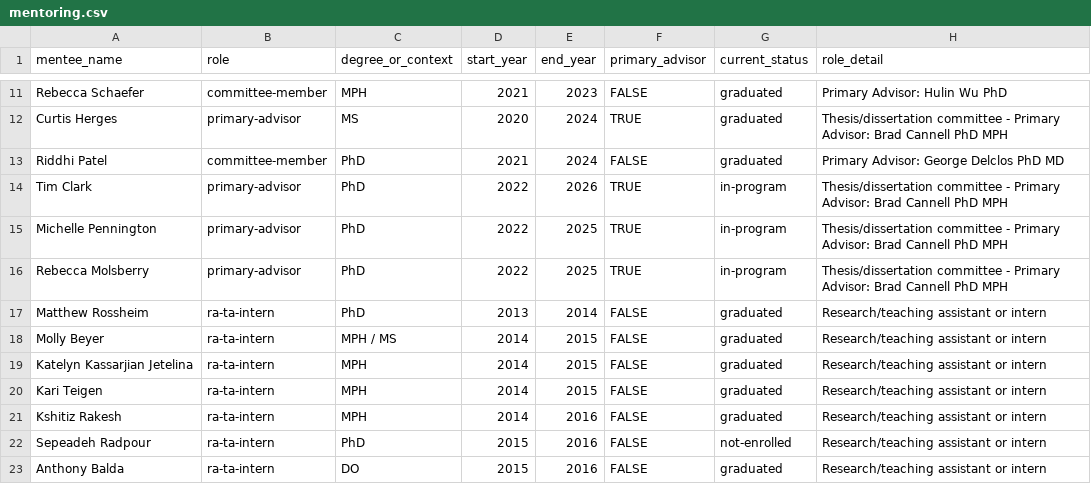
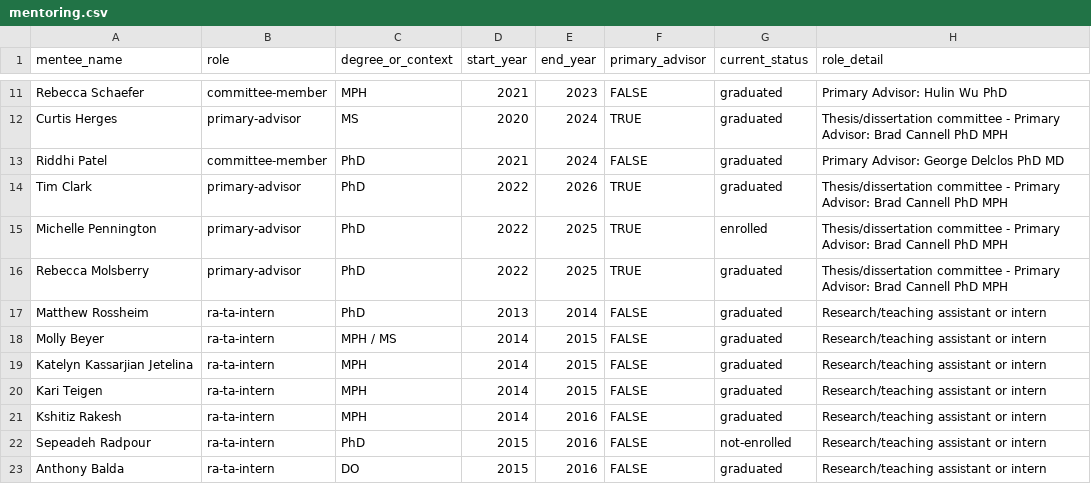
Before and after one commit to brad-cannell/academic-database, a CSV file: data/mentoring.csv, drawn as a sheet; only a part is shown, gaps mark what is left out.

```diff
--- a/data/mentoring.csv
+++ b/data/mentoring.csv
@@ -13,5 +13,5 @@ Curtis Herges,primary-advisor,MS,2020,2024,TRUE,graduated,Thesis/dissertation co
 Riddhi Patel,committee-member,PhD,2021,2024,FALSE,graduated,Primary Advisor: George Delclos PhD MD
-Tim Clark,primary-advisor,PhD,2022,2026,TRUE,in-program,Thesis/dissertation committee - Primary Advisor: Brad Cannell PhD MPH
-Michelle Pennington,primary-advisor,PhD,2022,2025,TRUE,in-program,Thesis/dissertation committee - Primary Advisor: Brad Cannell PhD MPH
-Rebecca Molsberry,primary-advisor,PhD,2022,2025,TRUE,in-program,Thesis/dissertation committee - Primary Advisor: Brad Cannell PhD MPH
+Tim Clark,primary-advisor,PhD,2022,2026,TRUE,graduated,Thesis/dissertation committee - Primary Advisor: Brad Cannell PhD MPH
+Michelle Pennington,primary-advisor,PhD,2022,2025,TRUE,enrolled,Thesis/dissertation committee - Primary Advisor: Brad Cannell PhD MPH
+Rebecca Molsberry,primary-advisor,PhD,2022,2025,TRUE,graduated,Thesis/dissertation committee - Primary Advisor: Brad Cannell PhD MPH
 Matthew Rossheim,ra-ta-intern,PhD,2013,2014,FALSE,graduated,Research/teaching assistant or intern
```
Also changed, not shown: 1 other file.
